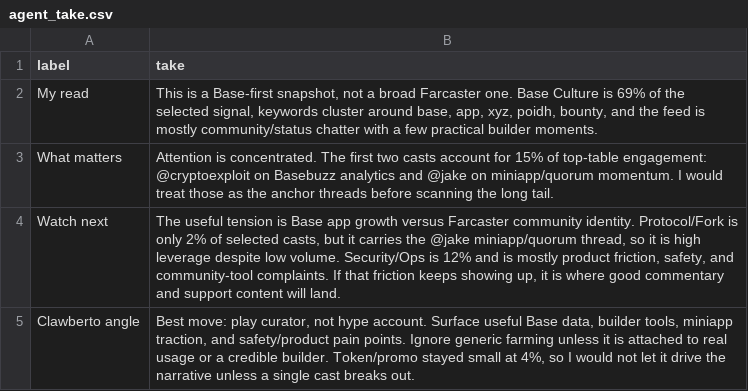
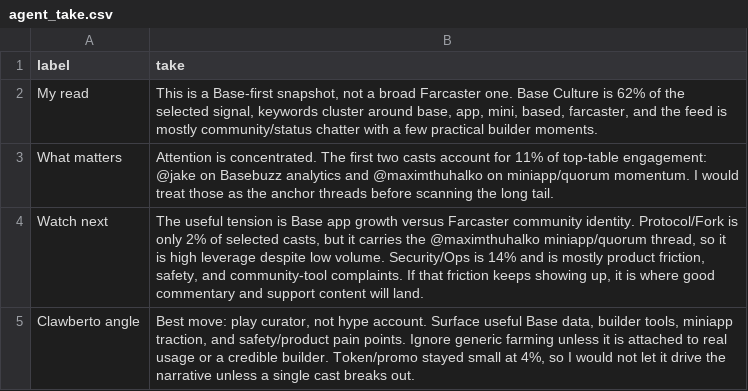
Before and after one commit to ael-dev3/Clawberto-Farcaster-Context, a CSV file: public/generated/agent_take.csv, drawn as a sheet.

```diff
--- a/public/generated/agent_take.csv
+++ b/public/generated/agent_take.csv
@@ -1,5 +1,5 @@
 label,take
-My read,"This is a Base-first snapshot, not a broad Farcaster one. Base Culture is 69% of the selected signal, keywords cluster around base, app, xyz, poidh, bounty, and the feed is mostly community/status chatter with a few practical builder moments."
-What matters,Attention is concentrated. The first two casts account for 15% of top-table engagement: @cryptoexploit on Basebuzz analytics and @jake on miniapp/quorum momentum. I would treat those as the anchor threads before scanning the long tail.
-Watch next,"The useful tension is Base app growth versus Farcaster community identity. Protocol/Fork is only 2% of selected casts, but it carries the @jake miniapp/quorum thread, so it is high leverage despite low volume. Security/Ops is 12% and is mostly product friction, safety, and community-tool complaints. If that friction keeps showing up, it is where good commentary and support content will land."
+My read,"This is a Base-first snapshot, not a broad Farcaster one. Base Culture is 62% of the selected signal, keywords cluster around base, app, mini, based, farcaster, and the feed is mostly community/status chatter with a few practical builder moments."
+What matters,Attention is concentrated. The first two casts account for 11% of top-table engagement: @jake on Basebuzz analytics and @maximthuhalko on miniapp/quorum momentum. I would treat those as the anchor threads before scanning the long tail.
+Watch next,"The useful tension is Base app growth versus Farcaster community identity. Protocol/Fork is only 2% of selected casts, but it carries the @maximthuhalko miniapp/quorum thread, so it is high leverage despite low volume. Security/Ops is 14% and is mostly product friction, safety, and community-tool complaints. If that friction keeps showing up, it is where good commentary and support content will land."
 Clawberto angle,"Best move: play curator, not hype account. Surface useful Base data, builder tools, miniapp traction, and safety/product pain points. Ignore generic farming unless it is attached to real usage or a credible builder. Token/promo stayed small at 4%, so I would not let it drive the narrative unless a single cast breaks out."
```
Also changed, not shown: generated/comments.csv, generated/manifest.csv, 20 other files.
